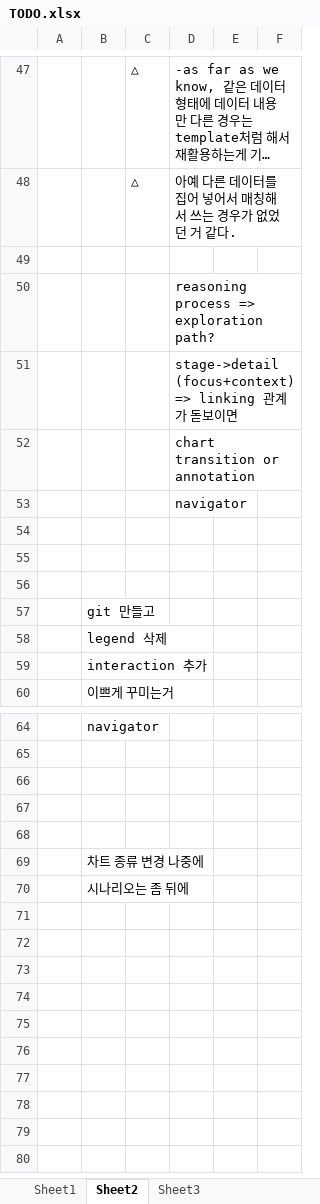
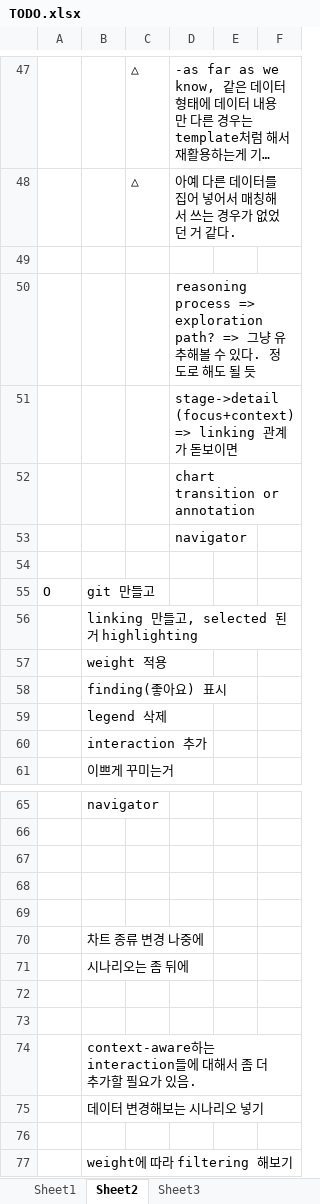
Before and after one commit to snu-infovis-2017/ReVA, an Excel workbook: TODO.xlsx, sheet Sheet2, drawn as a sheet; only a part is shown, gaps mark what is left out; long unchanged cells end in …; values as stored, in another font and other column widths than the file's, no borders; the diff names each change by its address in the sheet, - before the commit and + after, or states it on an @@ line.

```diff
--- a/TODO.xlsx (sheet Sheet2)
+++ b/TODO.xlsx (sheet Sheet2)
-D50: …exploration path?
+D50: …exploration path? => 그냥 유추해볼 수 있다. 정도로 해도 될 듯
-row 55: (empty)
+row 55: O | git 만들고
-B56: (empty)
+B56: linking 만들고, selected 된거 highlighting
-B57: git 만들고
+B57: weight 적용
+row 58:  | finding(좋아요) 표시
+row 72: (empty)
+row 73: (empty)
+row 74:  | context-aware하는 interaction들에 대해서 좀 더 추가할 필요가 있음.
+row 75:  | 데이터 변경해보는 시나리오 넣기
+row 76: (empty)
+row 77:  | weight에 따라 filtering 해보기
```
Also changed, not shown: 2 other files.
